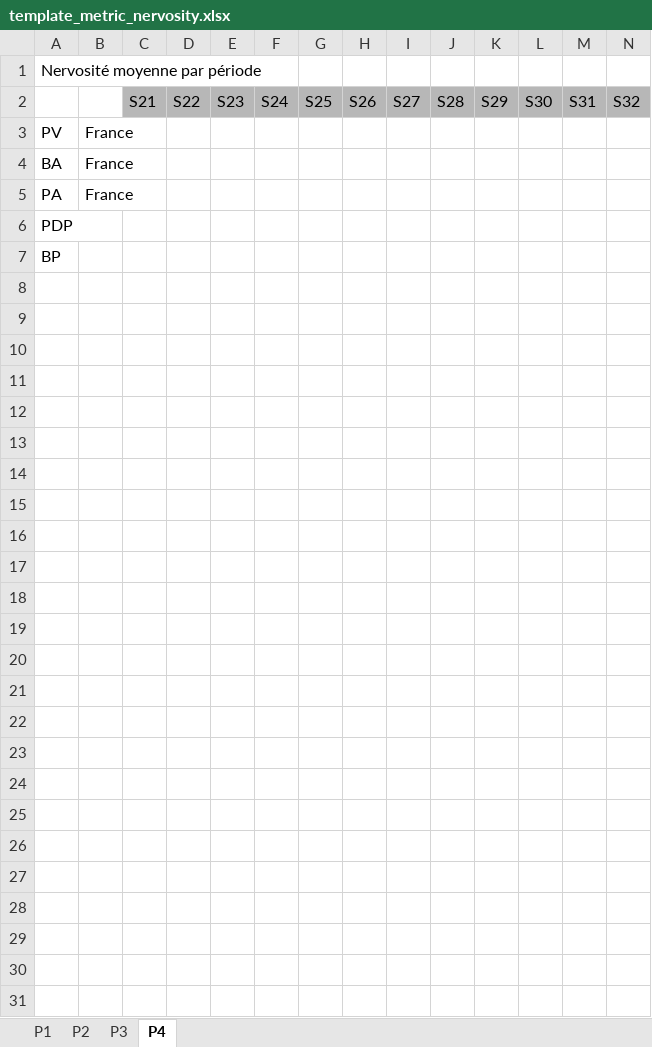
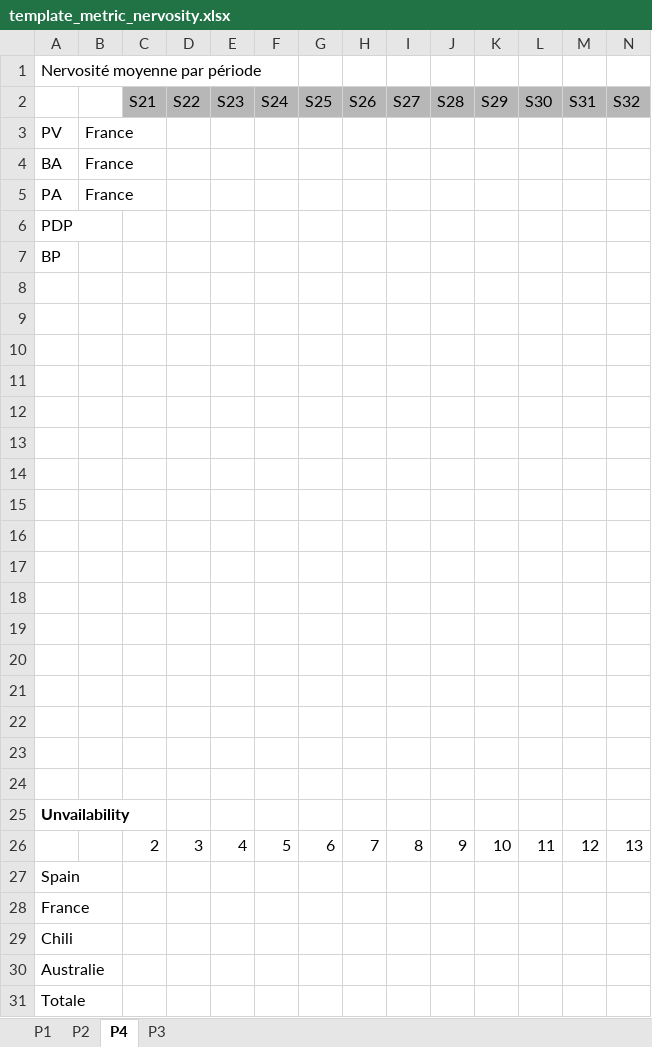
Before and after one commit to hadamrd/SC_DSS_SIMU, an Excel workbook: templates/template_metric_nervosity.xlsx, sheet P4, drawn as a sheet; only a part is shown; values as stored, in another font and other column widths than the file's, no borders; rows hold the shown columns only; the diff names each change by its address in the sheet, - before the commit and + after, or states it on an @@ line.

```diff
--- a/templates/template_metric_nervosity.xlsx (sheet P4)
+++ b/templates/template_metric_nervosity.xlsx (sheet P4)
@@ sheet tab order changed: P1 | P2 | P4 | P3 @@
+row 8: (empty)
+row 9: (empty)
+row 10: (empty)
+row 11: (empty)
+row 12: (empty)
+row 13: (empty)
+row 14: (empty)
+row 15: (empty)
+row 16: (empty)
+row 17: (empty)
+row 18: (empty)
+row 19: (empty)
+row 20: (empty)
+row 21: (empty)
+row 22: (empty)
+row 23: (empty)
+row 24: (empty)
+row 25: Unvailability
+row 26:  |  | 2 | 3 | 4 | 5 | 6 | 7 | 8 | 9 | 10 | 11 | 12 | 13
+row 27: Spain
+row 28: France
+row 29: Chili
+row 30: Australie
+row 31: Totale
```
Also changed, not shown: sheet P3, sheet P2, sheet P1.
